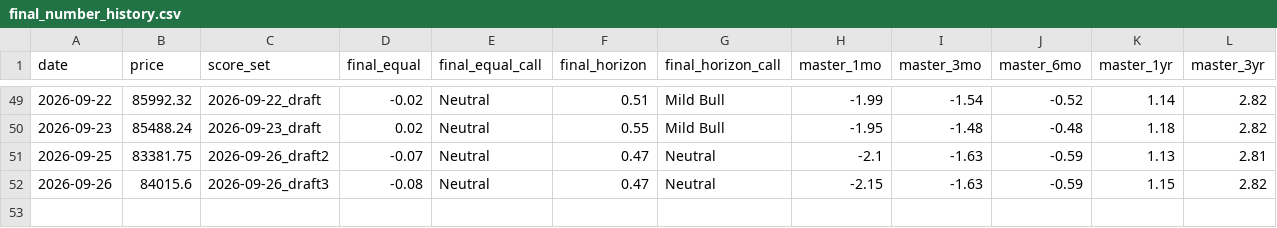
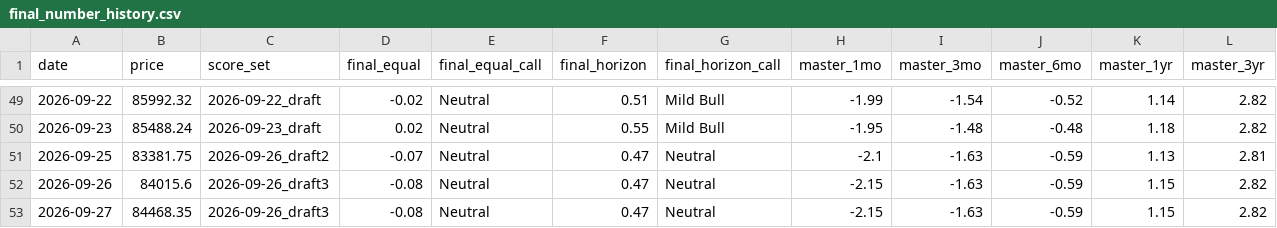
Before and after one commit to nateg511-wq/Daily-Weekly-Tracker, a CSV file: data/final_number_history.csv, drawn as a sheet; only a part is shown, gaps mark what is left out; the diff names each change by its address in the sheet, - before the commit and + after, or states it on an @@ line.

```diff
--- a/data/final_number_history.csv
+++ b/data/final_number_history.csv
+row 53: 2026-09-27 | 84468.35 | 2026-09-26_draft3 | -0.08 | Neutral | 0.47 | Neutral | -2.15 | -1.63 | -0.59 | 1.15 | 2.82
```
Also changed, not shown: 20 other files.
